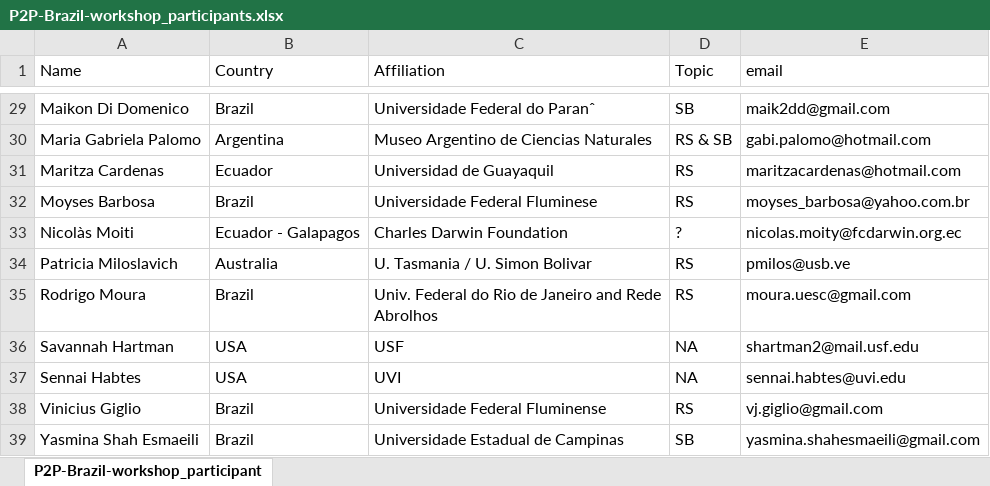
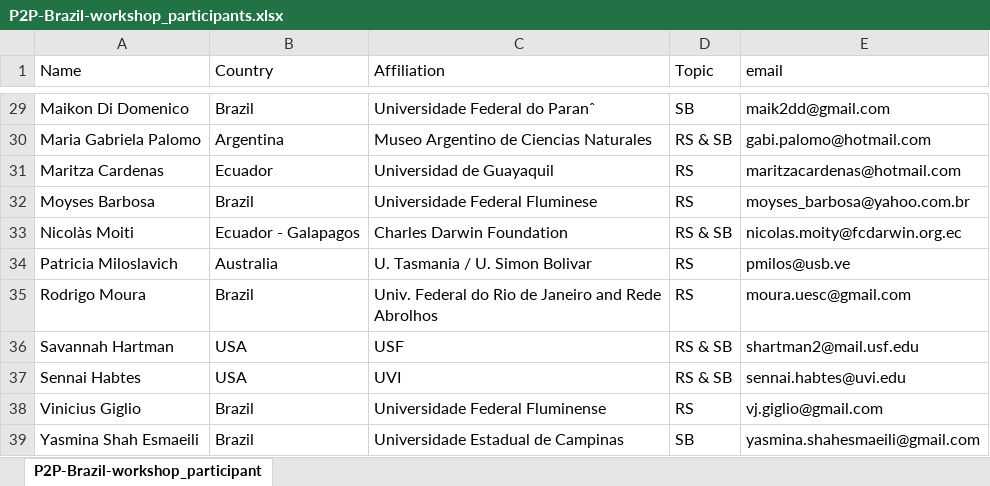
Before and after one commit to marinebon/p2p, an Excel workbook: data/P2P-Brazil-workshop_participants.xlsx, sheet P2P-Brazil-workshop_participant, drawn as a sheet; only a part is shown, gaps mark what is left out; values as stored, in another font and other column widths than the file's, no borders; the diff covers the shown part only; the diff names each change by its address in the sheet, - before the commit and + after, or states it on an @@ line.

```diff
--- a/data/P2P-Brazil-workshop_participants.xlsx (sheet P2P-Brazil-workshop_participant)
+++ b/data/P2P-Brazil-workshop_participants.xlsx (sheet P2P-Brazil-workshop_participant)
-D33 (Topic): ?
+D33 (Topic): RS & SB
-D36:D37 (Topic): NA
+D36:D37 (Topic): RS & SB
```
Also changed, not shown: 9 edited cells elsewhere in this sheet, 3 other files.
